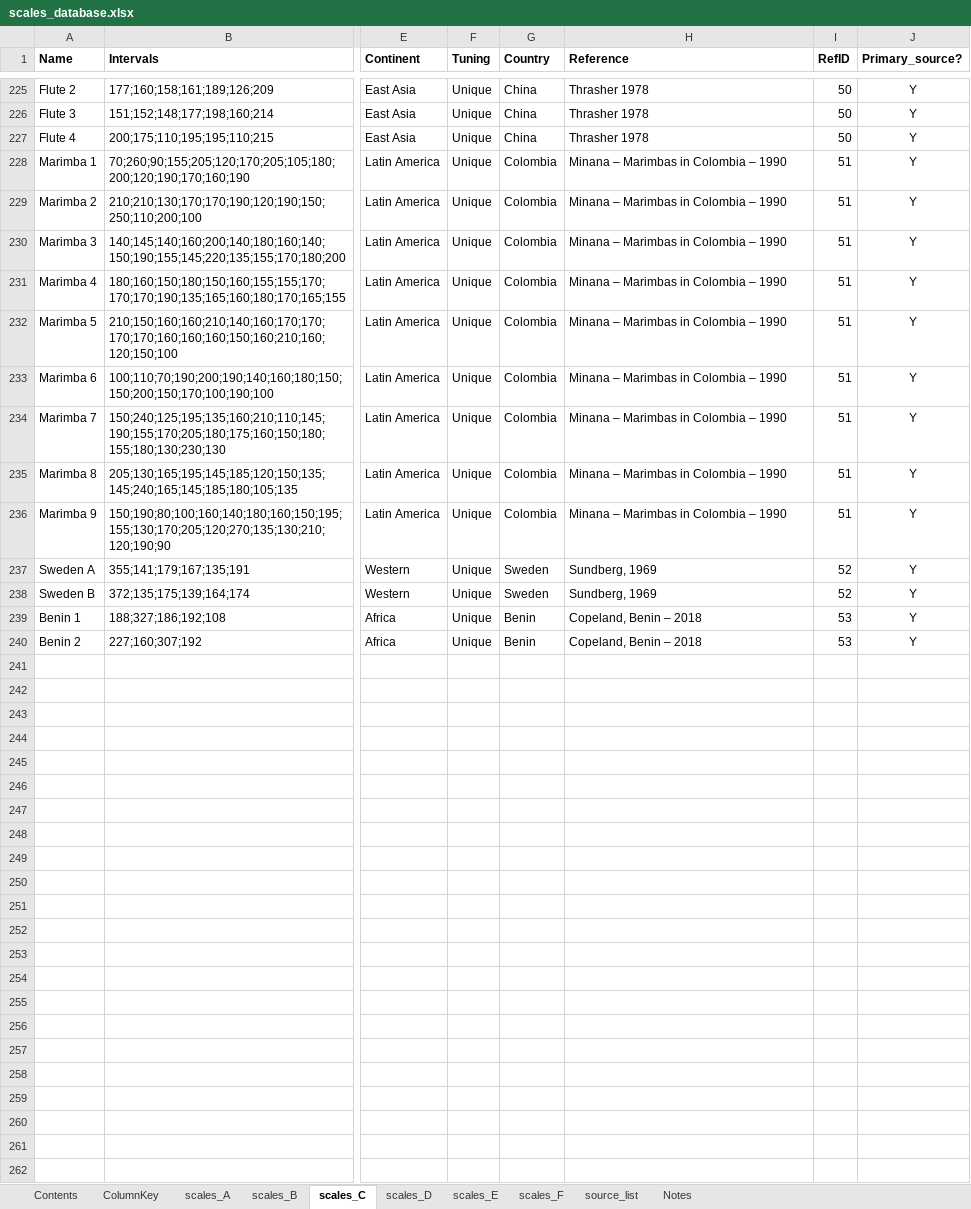
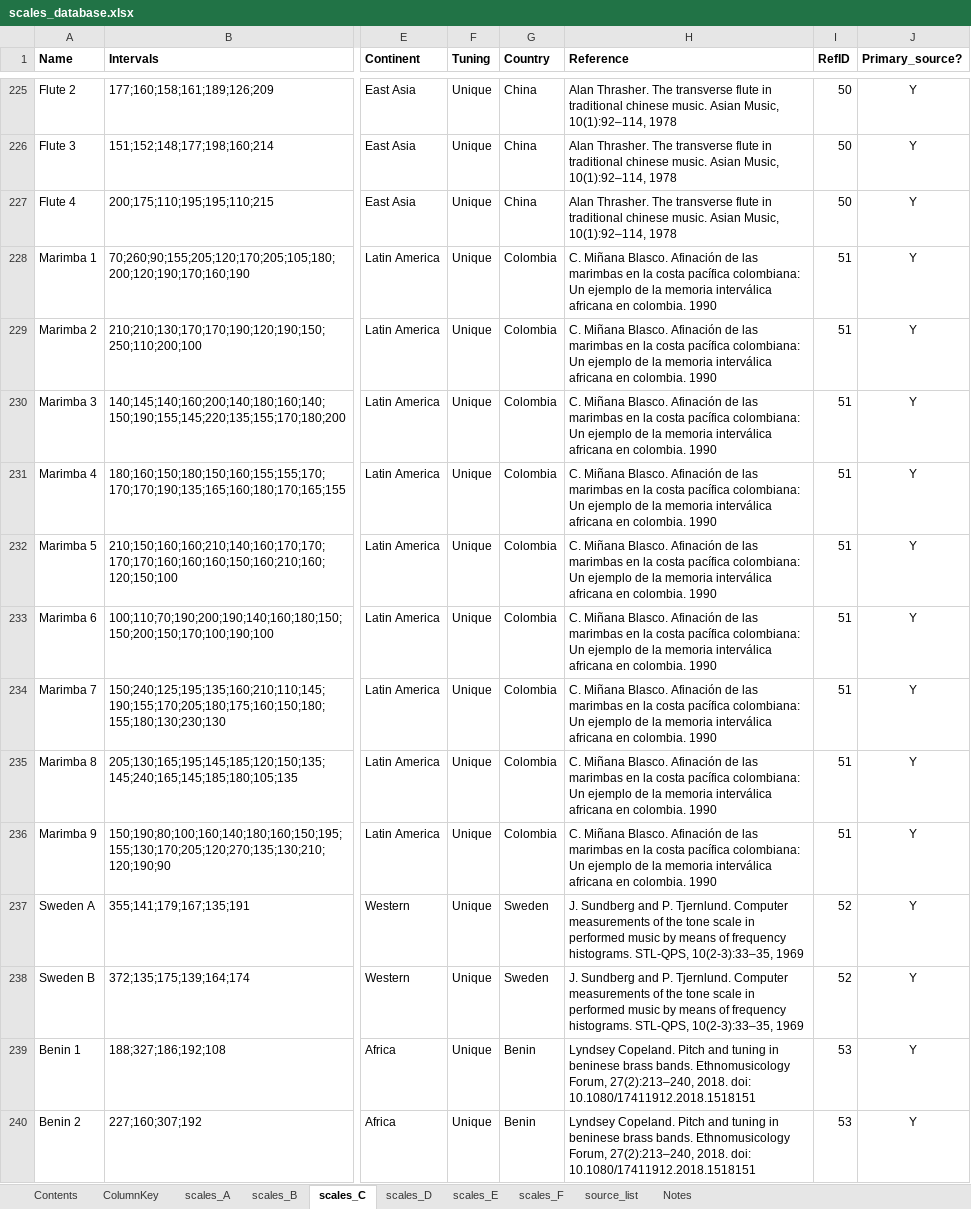
Before and after one commit to jomimc/imperfect_fifths, an Excel workbook: Scales_database/scales_database.xlsx, sheet scales_C, drawn as a sheet; only a part is shown, gaps mark what is left out; values as stored, in another font and other column widths than the file's, no borders; the diff covers the shown part only; the diff names each change by its address in the sheet, - before the commit and + after, or states it on an @@ line.

Commit message:
Updated references

```diff
--- a/Scales_database/scales_database.xlsx (sheet scales_C)
+++ b/Scales_database/scales_database.xlsx (sheet scales_C)
-H225:H227 (Reference): Thrasher 1978
+H225:H227 (Reference): Alan Thrasher. The transverse flute in traditional chinese music. Asian Music, 10(1):92–114, 1978
-H228:H236 (Reference): Minana – Marimbas in Colombia – 1990
+H228:H236 (Reference): C. Miñana Blasco. Afinación de las marimbas en la costa pacífica colombiana: Un ejemplo de la memoria interválica africana en colombia. 1990
-H237:H238 (Reference): Sundberg, 1969
+H237:H238 (Reference): J. Sundberg and P. Tjernlund. Computer measurements of the tone scale in performed music by means of frequency histograms. STL-QPS, 10(2-3):33–35, 1969
-H239:H240 (Reference): Copeland, Benin – 2018
+H239:H240 (Reference): Lyndsey Copeland. Pitch and tuning in beninese brass bands. Ethnomusicology Forum, 27(2):213–240, 2018. doi: 10.1080/17411912.2018.1518151
```
Also changed, not shown: 27 edited cells elsewhere in this sheet, sheet source_list, sheet scales_F.
